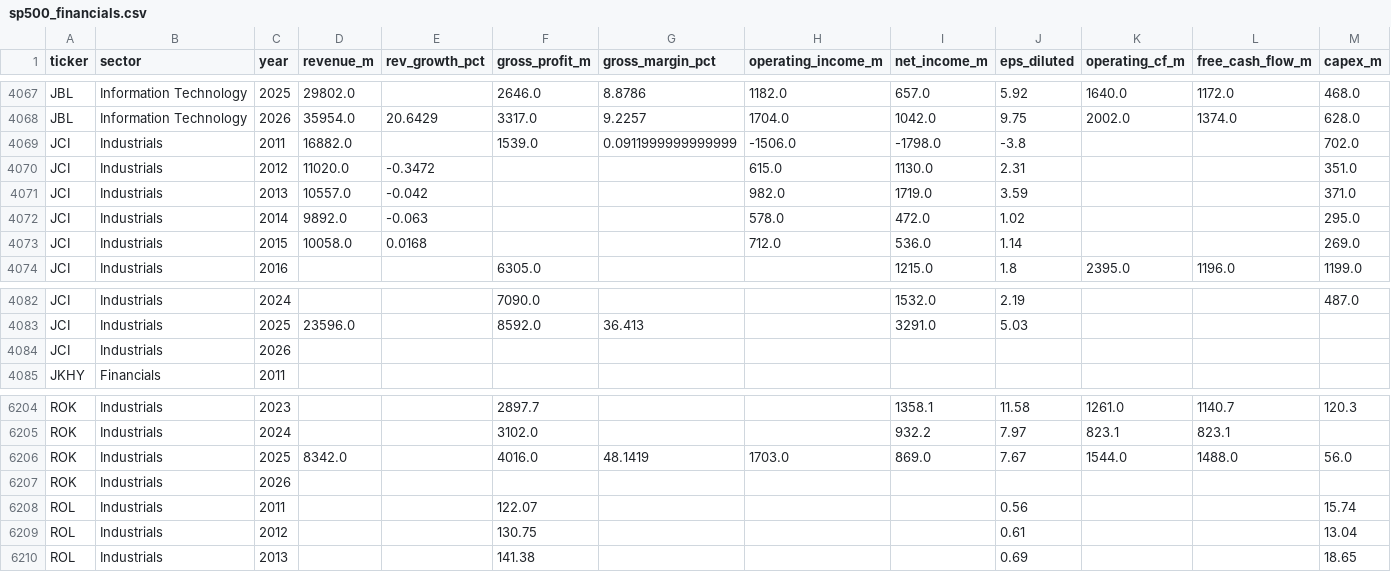
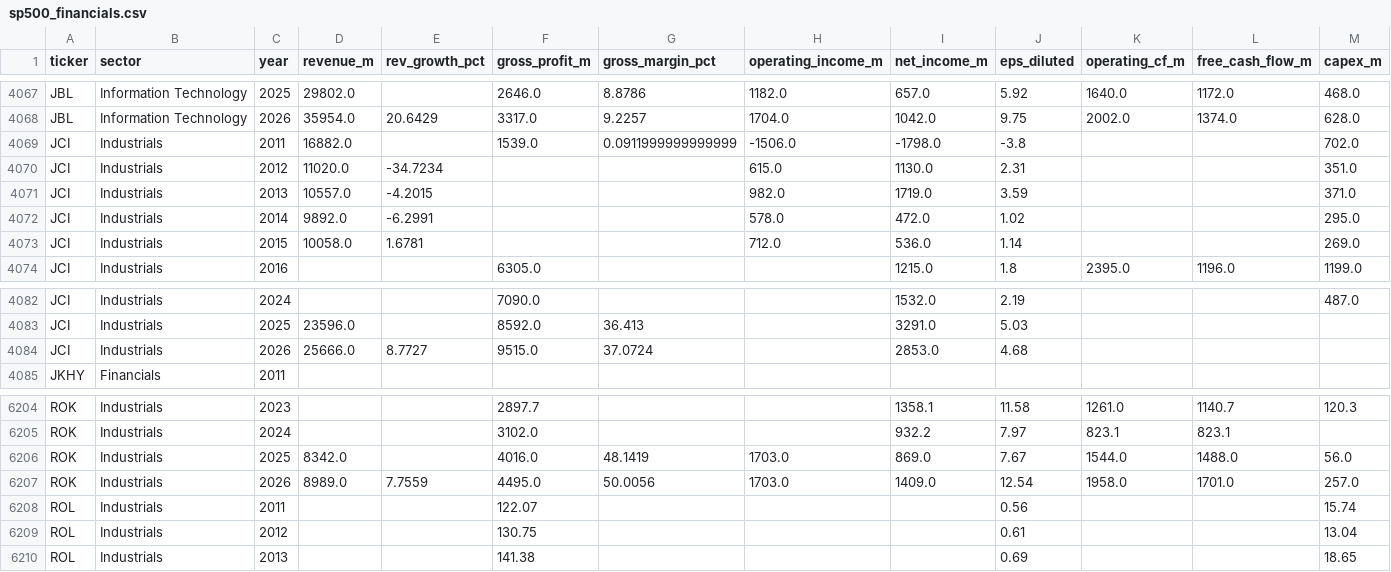
Before and after one commit to gregorybennett-a11y/S-P-Portfolio, a CSV file: data/sp500_financials.csv, drawn as a sheet; only a part is shown, gaps mark what is left out; removed rows and columns are numbered as before the commit, all else as after; rows hold the shown columns only; the diff names each change by its address in the sheet, - before the commit and + after, or states it on an @@ line.

```diff
--- a/data/sp500_financials.csv
+++ b/data/sp500_financials.csv
-E4070 (rev_growth_pct): -0.3472
+E4070 (rev_growth_pct): -34.7234
-E4071 (rev_growth_pct): -0.042
+E4071 (rev_growth_pct): -4.2015
-E4072 (rev_growth_pct): -0.063
+E4072 (rev_growth_pct): -6.2991
-E4073 (rev_growth_pct): 0.0168
+E4073 (rev_growth_pct): 1.6781
-row 4084: JCI | Industrials | 2026
+row 4084: JCI | Industrials | 2026 | 25666.0 | 8.7727 | 9515.0 | 37.0724 |  | 2853.0 | 4.68
-row 6207: ROK | Industrials | 2026
+row 6207: ROK | Industrials | 2026 | 8989.0 | 7.7559 | 4495.0 | 50.0056 | 1703.0 | 1409.0 | 12.54 | 1958.0 | 1701.0 | 257.0
```
Also changed, not shown: 1 other file.
